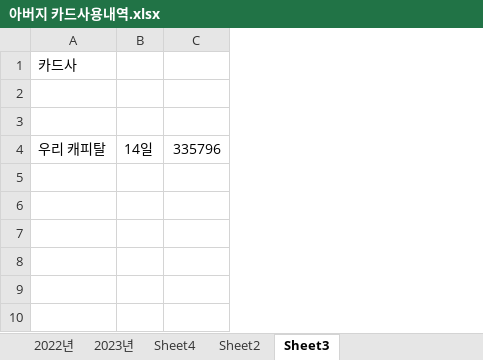
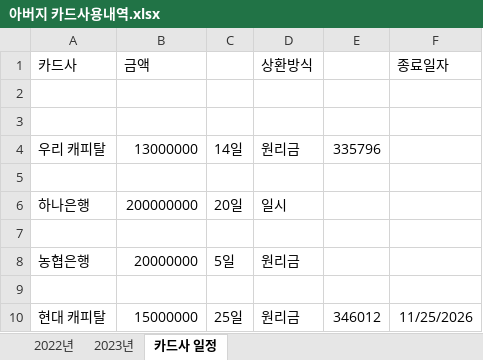
Before and after one commit to jhuk0377/GY, an Excel workbook: 아버지 카드사용내역.xlsx, sheet 카드사 일정, drawn as a sheet; values as stored, in another font and other column widths than the file's, no borders; the diff names each change by its address in the sheet, - before the commit and + after, or states it on an @@ line.

```diff
--- a/아버지 카드사용내역.xlsx (sheet 카드사 일정)
+++ b/아버지 카드사용내역.xlsx (sheet 카드사 일정)
-sheet tab: Sheet3
+sheet tab: 카드사 일정
-sheet tab: Sheet4
-sheet tab: Sheet2
+column B (금액), row 4: 13000000
+column D (상환방식), row 4: 원리금
+column F (종료일자), empty
+row 5: (empty)
+row 6: 하나은행 | 200000000 | 20일 | 일시
+row 7: (empty)
+row 8: 농협은행 | 20000000 | 5일 | 원리금
+row 9: (empty)
+row 10: 현대 캐피탈 | 15000000 | 25일 | 원리금 | 346012 | 11/25/2026
```
Also changed, not shown: sheet 2022년, 1 other file.
